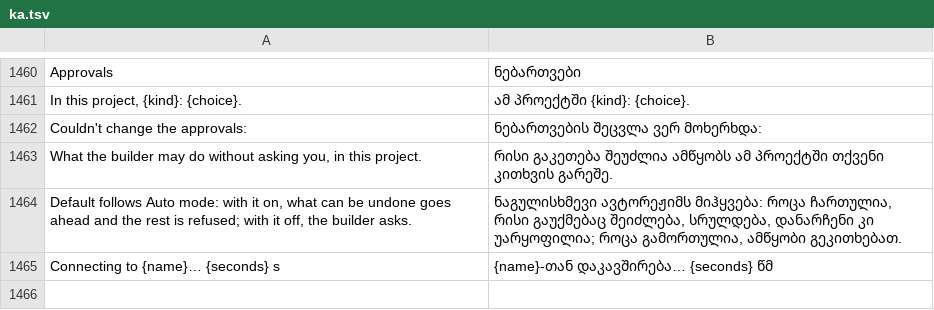
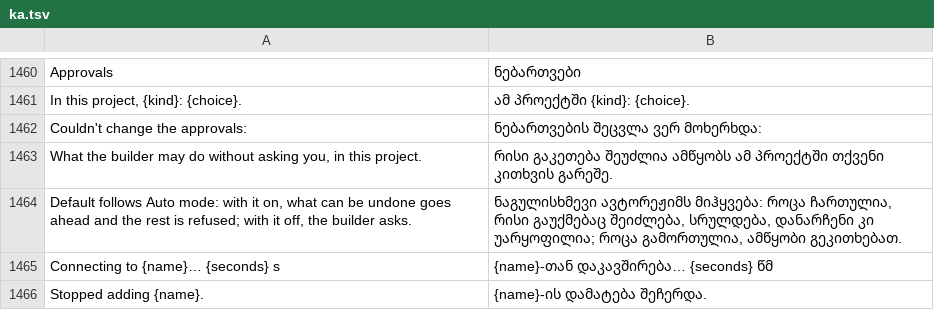
Before and after one commit to 0wn1/craft-anything, a TSV file: crates/ui-egui/src/i18n/ka.tsv, drawn as a sheet; only a part is shown, gaps mark what is left out.

```diff
--- a/crates/ui-egui/src/i18n/ka.tsv
+++ b/crates/ui-egui/src/i18n/ka.tsv
@@ -1465 +1465,2 @@ Default follows Auto mode: with it on, what can be undone goes ahead and the res
 Connecting to {name}… {seconds} s	{name}-თან დაკავშირება… {seconds} წმ
+Stopped adding {name}.	{name}-ის დამატება შეჩერდა.
```
Also changed, not shown: crates/ui-egui/src/i18n/cs.tsv, crates/ui-egui/src/i18n/de.tsv, 17 other files.
